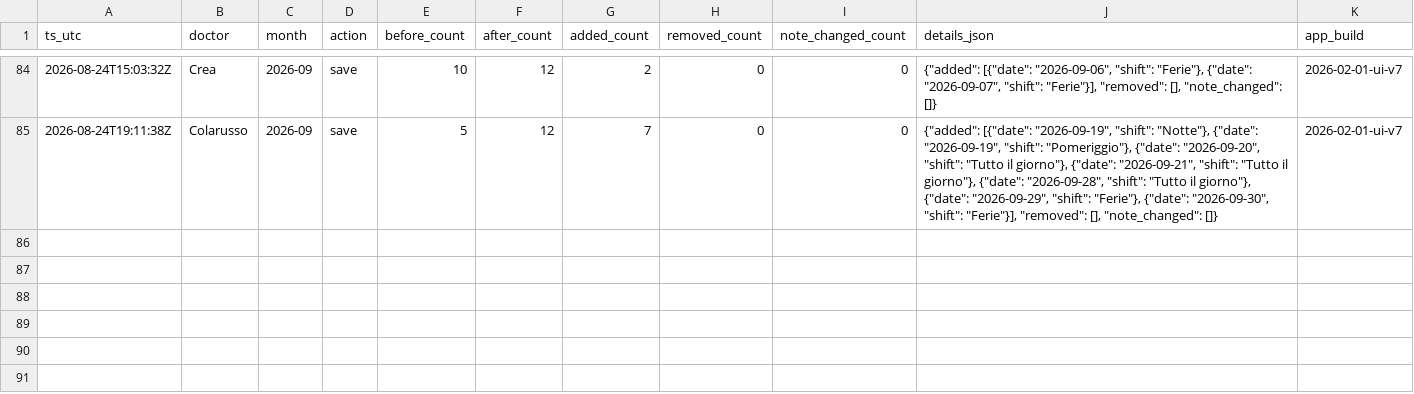
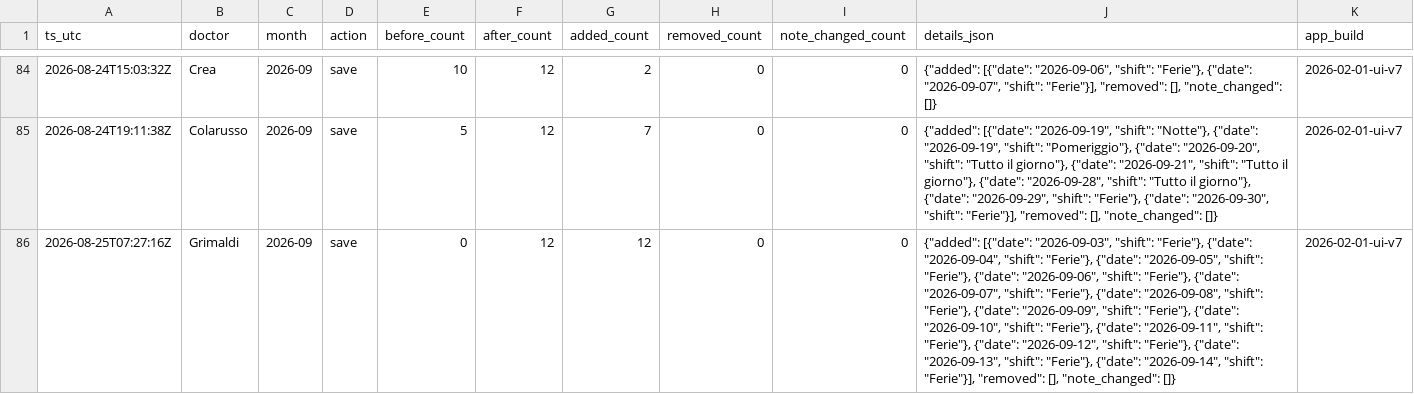
Before and after one commit to rlicordari/Turni-ind, a CSV file: data/unavailability_audit/unavailability_audit_2026-09.csv, drawn as a sheet; only a part is shown, gaps mark what is left out; the diff names each change by its address in the sheet, - before the commit and + after, or states it on an @@ line.

Commit message:
Audit unavailability 2026-09: Grimaldi

```diff
--- a/data/unavailability_audit/unavailability_audit_2026-09.csv
+++ b/data/unavailability_audit/unavailability_audit_2026-09.csv
+row 86: 2026-08-25T07:27:16Z | Grimaldi | 2026-09 | save | 0 | 12 | 12 | 0 | 0 | {"added": [{"date": "2026-09-03", "shift": "Ferie"}, {"date": "2026-09-04", "shift": "Ferie"}, {"date": "2026-09-05", "shift": "Ferie"}, {"date": "2026-09-06", "shift": "Ferie"}, {"date": "2026-09-07", "shift": "Ferie"}, {"date": "2026-09-08", "shift": "Ferie"}, {"date": "2026-09-09", "shift": "Ferie"}, {"date": "2026-09-10", "shift": "Ferie"}, {"date": "2026-09-11", "shift": "Ferie"}, {"date": "2026-09-12", "shift": "Ferie"}, {"date": "2026-09-13", "shift": "Ferie"}, {"date": "2026-09-14", "shift": "Ferie"}], "removed": [], "note_changed": []} | 2026-02-01-ui-v7
```
